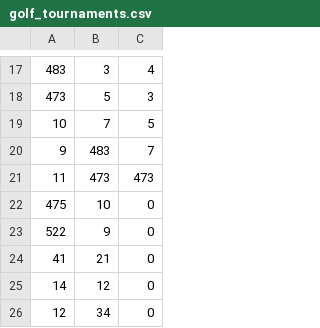
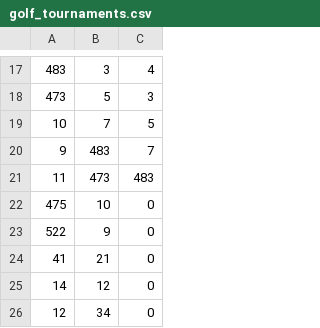
Before and after one commit to dylanwebbc/GolfPredictionModel, a CSV file: golf_tournaments.csv, drawn as a sheet; only a part is shown, gaps mark what is left out.

```diff
--- a/golf_tournaments.csv
+++ b/golf_tournaments.csv
@@ -20,3 +20,3 @@
 9,483,7
-11,473,473
+11,473,483
 475,10,0
```
Also changed, not shown: golf.csv, 3 other files.
